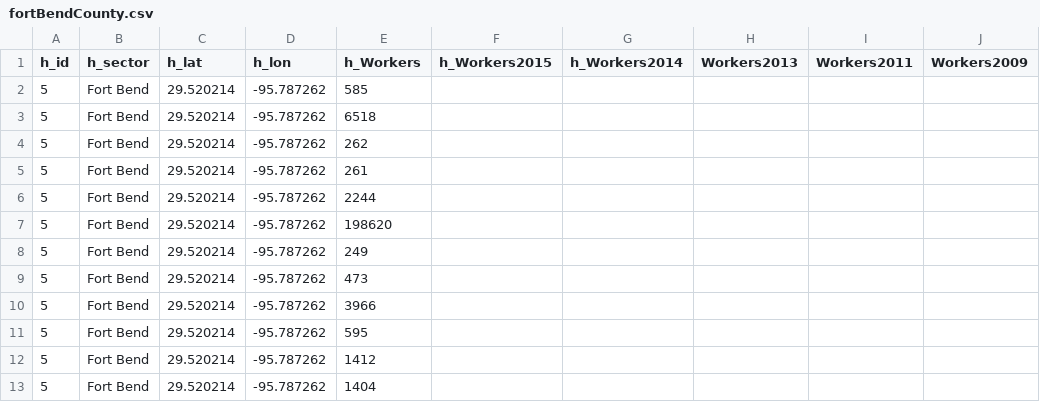
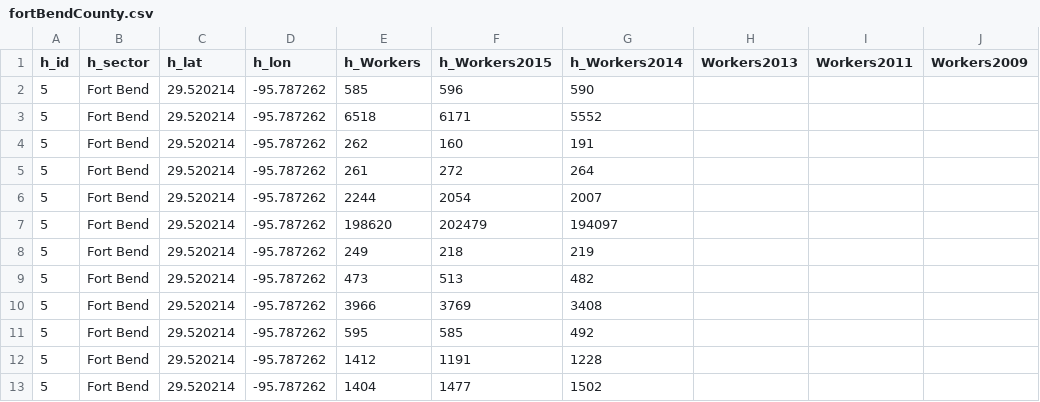
Before and after one commit to MTVetter/flowmap_sector, a CSV file: data/fortBendCounty.csv, drawn as a sheet; only a part is shown; the diff names each change by its address in the sheet, - before the commit and + after, or states it on an @@ line.

```diff
--- a/data/fortBendCounty.csv
+++ b/data/fortBendCounty.csv
-F2 (h_Workers2015): (empty)
+F2 (h_Workers2015): 596
-G2 (h_Workers2014): (empty)
+G2 (h_Workers2014): 590
-F3 (h_Workers2015): (empty)
+F3 (h_Workers2015): 6171
-G3 (h_Workers2014): (empty)
+G3 (h_Workers2014): 5552
-F4 (h_Workers2015): (empty)
+F4 (h_Workers2015): 160
-G4 (h_Workers2014): (empty)
+G4 (h_Workers2014): 191
-F5 (h_Workers2015): (empty)
+F5 (h_Workers2015): 272
-G5 (h_Workers2014): (empty)
+G5 (h_Workers2014): 264
-F6 (h_Workers2015): (empty)
+F6 (h_Workers2015): 2054
-G6 (h_Workers2014): (empty)
+G6 (h_Workers2014): 2007
-F7 (h_Workers2015): (empty)
+F7 (h_Workers2015): 202479
-G7 (h_Workers2014): (empty)
+G7 (h_Workers2014): 194097
-F8 (h_Workers2015): (empty)
+F8 (h_Workers2015): 218
-G8 (h_Workers2014): (empty)
+G8 (h_Workers2014): 219
-F9 (h_Workers2015): (empty)
+F9 (h_Workers2015): 513
-G9 (h_Workers2014): (empty)
+G9 (h_Workers2014): 482
-F10 (h_Workers2015): (empty)
+F10 (h_Workers2015): 3769
-G10 (h_Workers2014): (empty)
+G10 (h_Workers2014): 3408
-F11 (h_Workers2015): (empty)
+F11 (h_Workers2015): 585
-G11 (h_Workers2014): (empty)
+G11 (h_Workers2014): 492
-F12 (h_Workers2015): (empty)
+F12 (h_Workers2015): 1191
-G12 (h_Workers2014): (empty)
+G12 (h_Workers2014): 1228
-F13 (h_Workers2015): (empty)
+F13 (h_Workers2015): 1477
-G13 (h_Workers2014): (empty)
+G13 (h_Workers2014): 1502
```
Also changed, not shown: data/fortBendCounty_work.csv, data/harrisCounty.csv, 23 other files.
